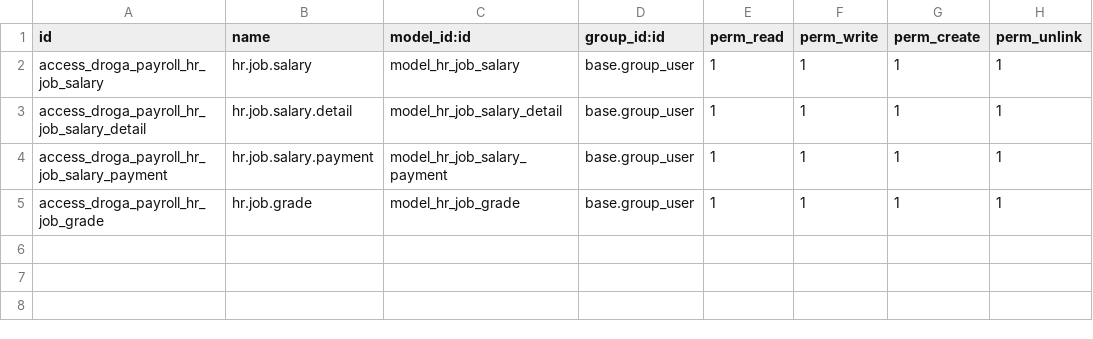
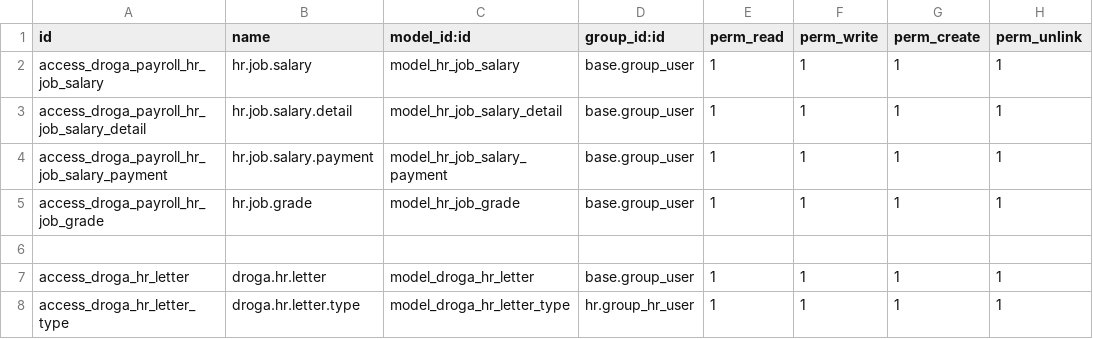
Before and after one commit to phillmona-dev/ecs_erp, a CSV file: droga_hr/security/ir.model.access.csv, drawn as a sheet.

Commit message:
HR Letter request updated

```diff
--- a/droga_hr/security/ir.model.access.csv
+++ b/droga_hr/security/ir.model.access.csv
@@ -5 +5,4 @@ access_droga_payroll_hr_job_salary_payment,hr.job.salary.payment,model_hr_job_sa
 access_droga_payroll_hr_job_grade,hr.job.grade,model_hr_job_grade,base.group_user,1,1,1,1
+
+access_droga_hr_letter,droga.hr.letter,model_droga_hr_letter,base.group_user,1,1,1,1
+access_droga_hr_letter_type,droga.hr.letter.type,model_droga_hr_letter_type,hr.group_hr_user,1,1,1,1
```
Also changed, not shown: 6 other files.
